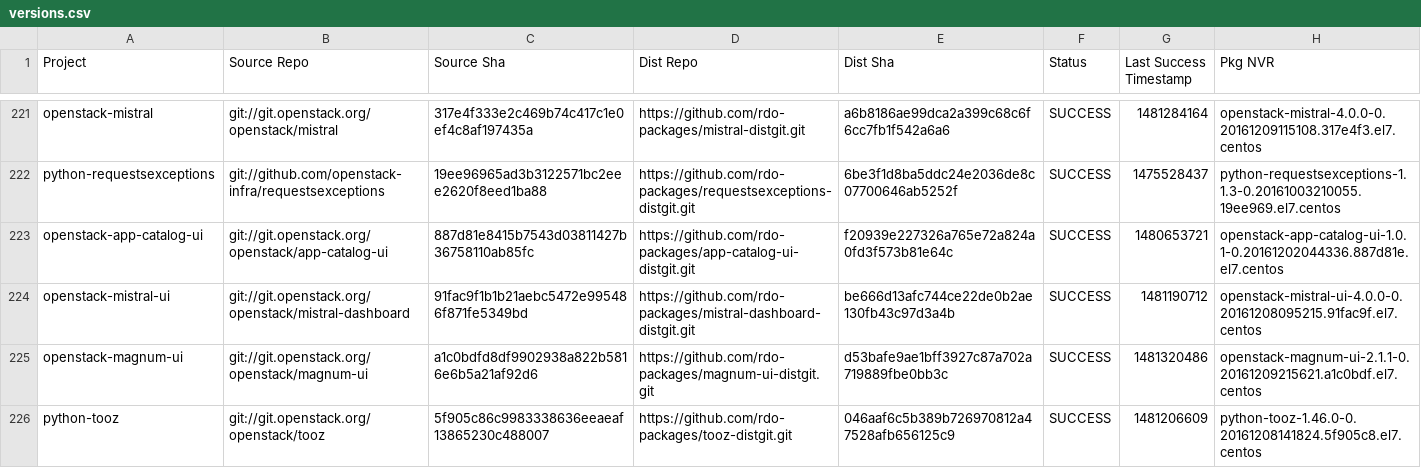
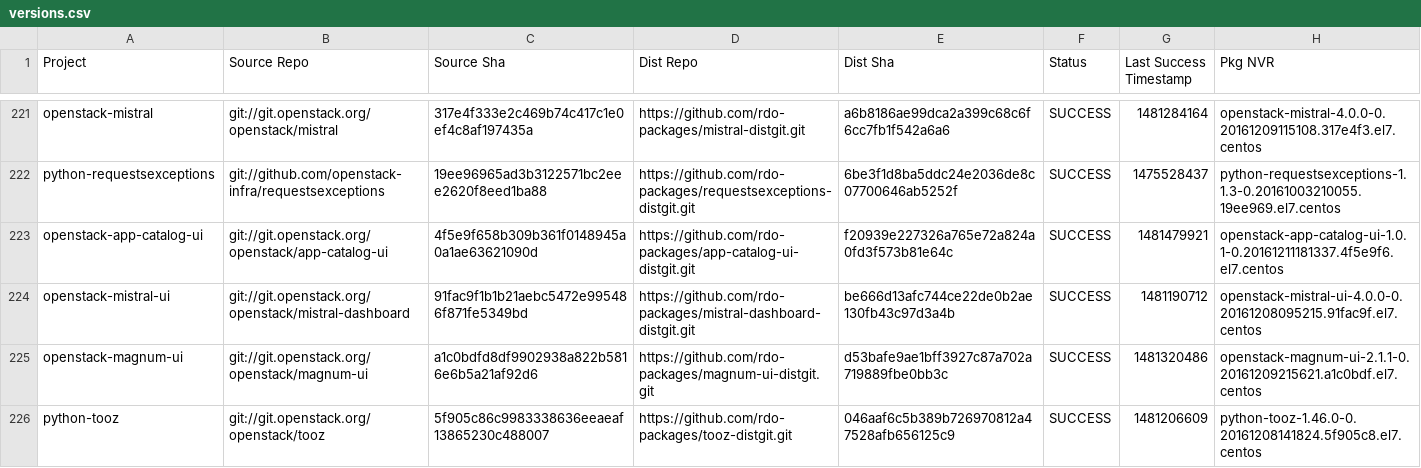
Before and after one commit to yazug/openstack-rdo-trunk-promotions, a CSV file: versions.csv, drawn as a sheet; only a part is shown, gaps mark what is left out.

Commit message:
import hash 4f5e9f65
Full Hash: 4f5e9f658b309b361f0148945a0a1ae63621090d_f20939e2	- Updated  delorean.repo
	- Updated  versions.csv

```diff
--- a/versions.csv
+++ b/versions.csv
@@ -222,3 +222,3 @@ openstack-mistral,git://git.openstack.org/openstack/mistral,317e4f333e2c469b74c4
 python-requestsexceptions,git://github.com/openstack-infra/requestsexceptions,19ee96965ad3b3122571bc2eee2620f8eed1ba88,https://github.com/rdo-packages/requestsexceptions-distgit.git,6be3f1d8ba5ddc24e2036de8c07700646ab5252f,SUCCESS,1475528437,python-requestsexceptions-1.1.3-0.20161003210055.19ee969.el7.centos
-openstack-app-catalog-ui,git://git.openstack.org/openstack/app-catalog-ui,887d81e8415b7543d03811427b36758110ab85fc,https://github.com/rdo-packages/app-catalog-ui-distgit.git,f20939e227326a765e72a824a0fd3f573b81e64c,SUCCESS,1480653721,openstack-app-catalog-ui-1.0.1-0.20161202044336.887d81e.el7.centos
+openstack-app-catalog-ui,git://git.openstack.org/openstack/app-catalog-ui,4f5e9f658b309b361f0148945a0a1ae63621090d,https://github.com/rdo-packages/app-catalog-ui-distgit.git,f20939e227326a765e72a824a0fd3f573b81e64c,SUCCESS,1481479921,openstack-app-catalog-ui-1.0.1-0.20161211181337.4f5e9f6.el7.centos
 openstack-mistral-ui,git://git.openstack.org/openstack/mistral-dashboard,91fac9f1b1b21aebc5472e995486f871fe5349bd,https://github.com/rdo-packages/mistral-dashboard-distgit.git,be666d13afc744ce22de0b2ae130fb43c97d3a4b,SUCCESS,1481190712,openstack-mistral-ui-4.0.0-0.20161208095215.91fac9f.el7.centos
```
Also changed, not shown: 1 other file.
